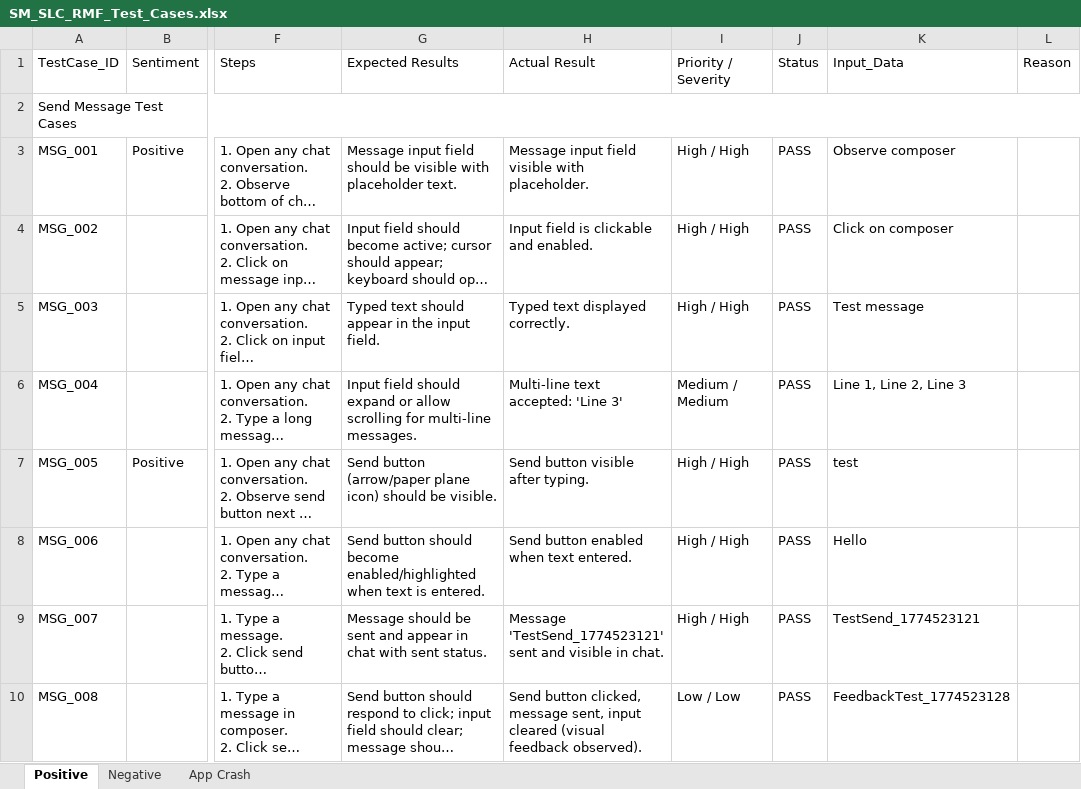
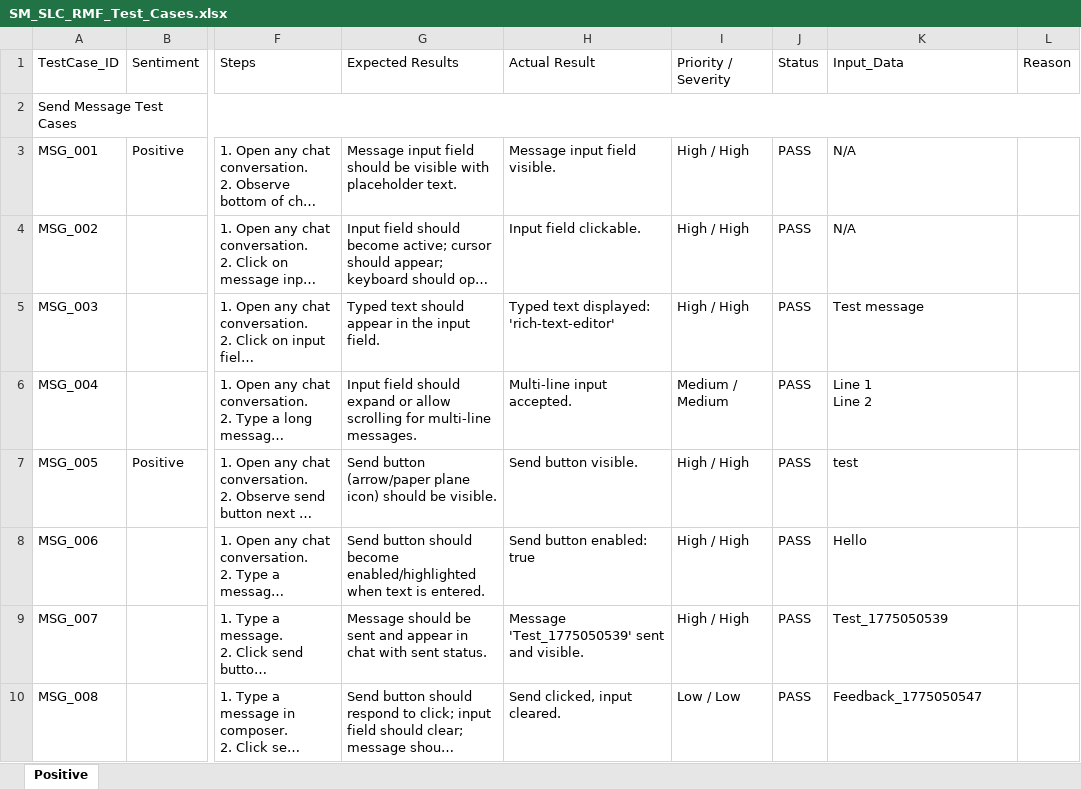
Before and after one commit to ishwar-borwar-cometchat/cometchat-test-automation-React_Native, an Excel workbook: Cometchat_Features/Send_&_Compose/SM_SLC_RMF_Test_Cases.xlsx, sheet Positive, drawn as a sheet; only a part is shown, gaps mark what is left out; long unchanged cells end in …; values as stored, in another font and other column widths than the file's, no cell formats; ↵ is a line break in a cell; the diff covers the shown part only; the diff names each change by its address in the sheet, - before the commit and + after, or states it on an @@ line.

Commit message:
Fix merging issues, split into 10-test files, fix Insert Link popup, clean Excel
- Split 64 test cases into separate files: test_first_10, test_11_to_20, test_21_to_30
- Fixed composer merging: send_keys + send button flush after every type-only test
- Fixed _send_message to clear composer before typing
- Fixed Insert Link popup: tap left side of composer, no accidental toolbar clicks
- Fixed MSG_030 clicking toolbar-link instead of scroll button
- Removed action words from input data (Check, ClearTest, AlignTest)
- Cleaned Excel: removed Negative/App Crash sheets, cleared MSG_065+ rows
- Fixed conftest: use devicectl to kill app instead of temp WDA session
- All scroll gestures use dragFromToForDuration in upper chat area (y=0.3-0.6)
- MSG_015 skipped (10000+ chars freezes automation)
- Results: 49 PASS, 0 FAIL, 15 SKIP across all 64 test cases

```diff
--- a/Cometchat_Features/Send_&_Compose/SM_SLC_RMF_Test_Cases.xlsx (sheet Positive)
+++ b/Cometchat_Features/Send_&_Compose/SM_SLC_RMF_Test_Cases.xlsx (sheet Positive)
-sheet tab: Negative
-sheet tab: App Crash
-H3 (Actual Result): Message input field visible with placeholder.
+H3 (Actual Result): Message input field visible.
-K3 (Input_Data): Observe composer
+K3 (Input_Data): N/A
-H4 (Actual Result): Input field is clickable and enabled.
+H4 (Actual Result): Input field clickable.
-K4 (Input_Data): Click on composer
+K4 (Input_Data): N/A
-H5 (Actual Result): Typed text displayed correctly.
+H5 (Actual Result): Typed text displayed: 'rich-text-editor'
-H6 (Actual Result): Multi-line text accepted: 'Line 3'
+H6 (Actual Result): Multi-line input accepted.
-K6 (Input_Data): Line 1, Line 2, Line 3
+K6 (Input_Data): Line 1 ↵ Line 2
-H7 (Actual Result): Send button visible after typing.
+H7 (Actual Result): Send button visible.
-H8 (Actual Result): Send button enabled when text entered.
+H8 (Actual Result): Send button enabled: true
-H9 (Actual Result): Message 'TestSend_1774523121' sent and visible in chat.
+H9 (Actual Result): Message 'Test_1775050539' sent and visible.
-K9 (Input_Data): TestSend_1774523121
+K9 (Input_Data): Test_1775050539
-H10 (Actual Result): Send button clicked, message sent, input cleared (visual feedback observed).
+H10 (Actual Result): Send clicked, input cleared.
-K10 (Input_Data): FeedbackTest_1774523128
+K10 (Input_Data): Feedback_1775050547
```
Also changed, not shown: 72 removed rows and 144 edited cells elsewhere in this sheet, cell formats, 8 other files.
